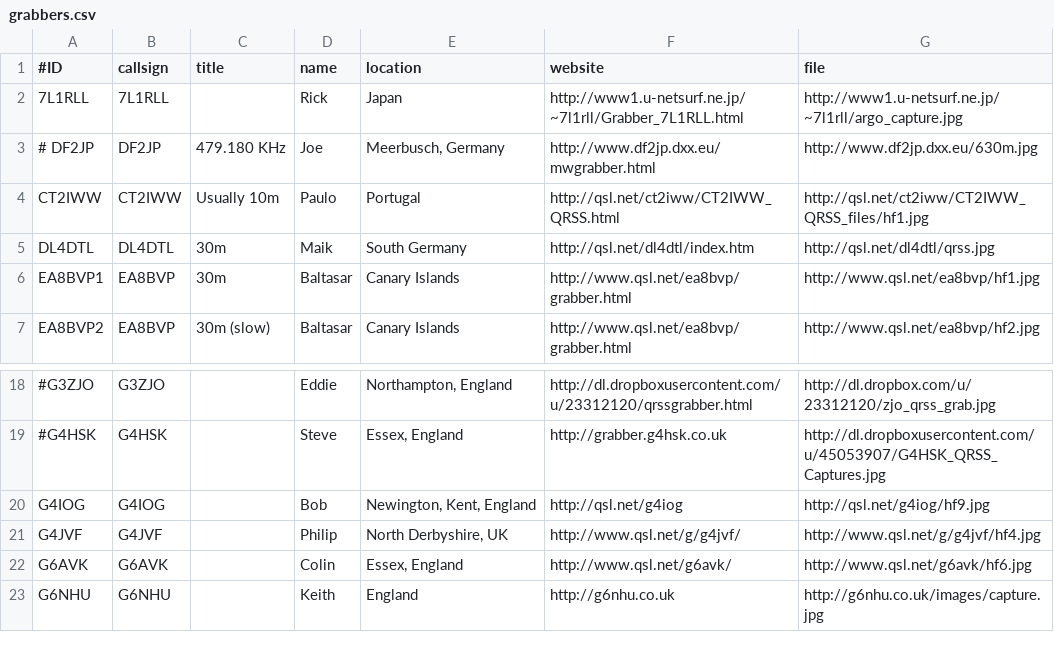
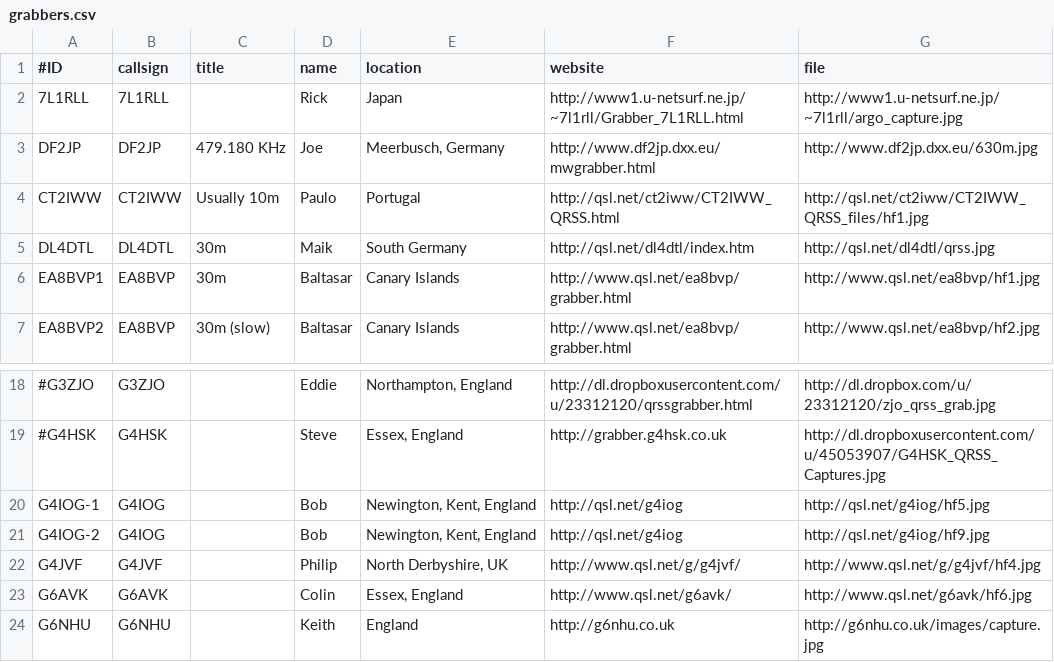
Before and after one commit to swharden/QRSSplus, a CSV file: grabbers.csv, drawn as a sheet; only a part is shown, gaps mark what is left out; addresses are those after the commit; the diff names each change by its address in the sheet, - before the commit and + after, or states it on an @@ line.

Commit message:
Update grabbers.csv

```diff
--- a/grabbers.csv
+++ b/grabbers.csv
-A3 (#ID): # DF2JP
+A3 (#ID): DF2JP
+row 20: G4IOG-1 | G4IOG |  | Bob | Newington, Kent, England | http://qsl.net/g4iog | http://qsl.net/g4iog/hf5.jpg
-A21 (#ID): G4IOG
+A21 (#ID): G4IOG-2
```
